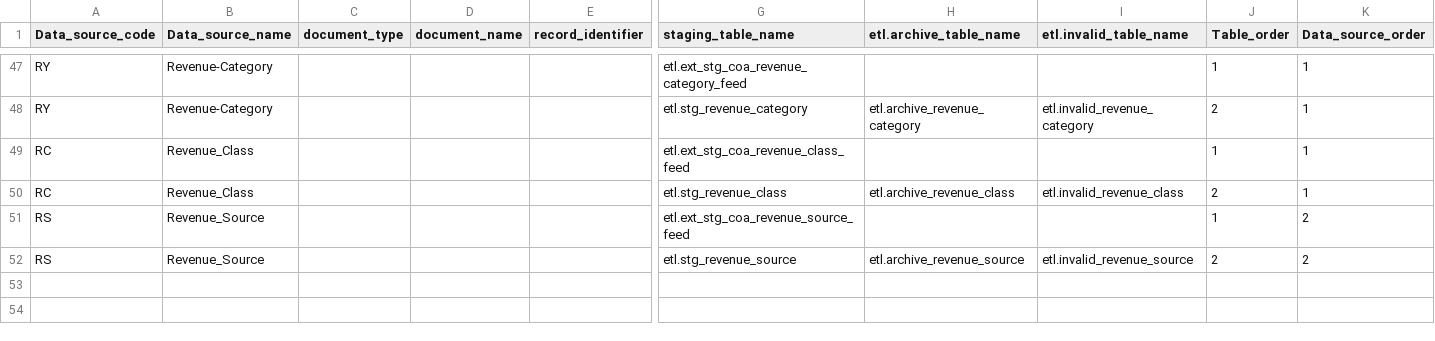
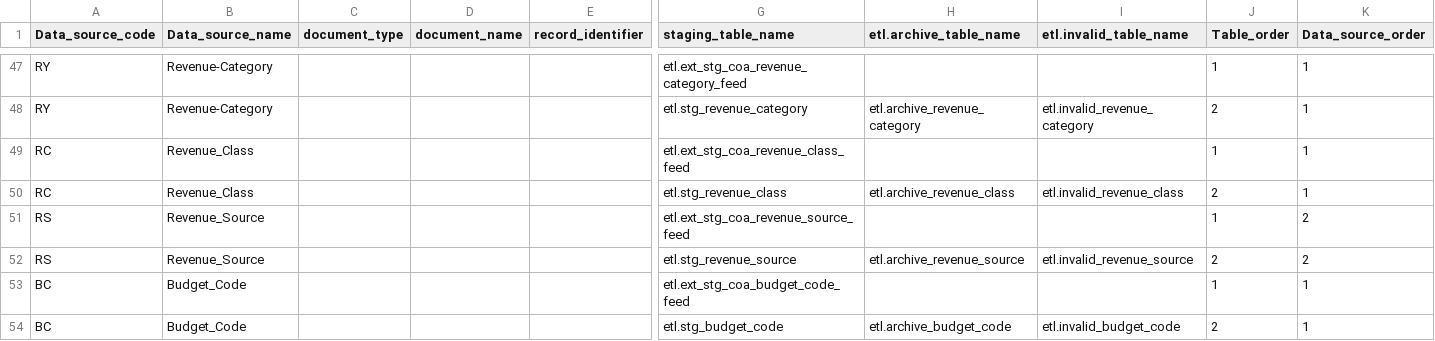
Before and after one commit to vasili4/Checkbook, a CSV file: checkbook/DB scripts/ScriptsForInitialSetUp/ref_data_source.csv, drawn as a sheet; only a part is shown, gaps mark what is left out; rows hold the shown columns only; the diff names each change by its address in the sheet, - before the commit and + after, or states it on an @@ line.

Commit message:
updated budget code
git-svn-id: https://omb-dashboardplatform.reisys.com:10039/NYC_Checkbook_2_0/Database@134 948744eb-f611-4f28-8820-250fb6d8f47d

Former-commit-id: 0defeadcb2dbfb039a2d48fde45592da18cda471

```diff
--- a/checkbook/DB scripts/ScriptsForInitialSetUp/ref_data_source.csv
+++ b/checkbook/DB scripts/ScriptsForInitialSetUp/ref_data_source.csv
+row 53: BC | Budget_Code |  |  |  | etl.ext_stg_coa_budget_code_feed |  |  | 1 | 1
+row 54: BC | Budget_Code |  |  |  | etl.stg_budget_code | etl.archive_budget_code | etl.invalid_budget_code | 2 | 1
```
